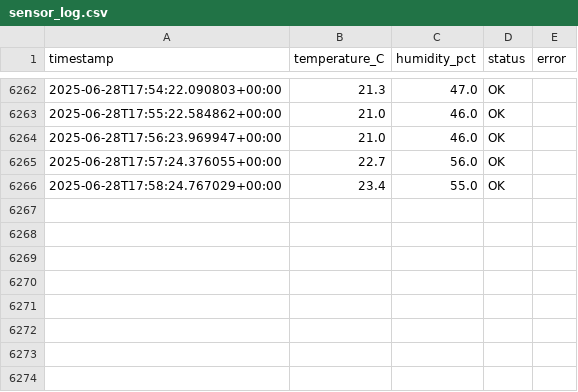
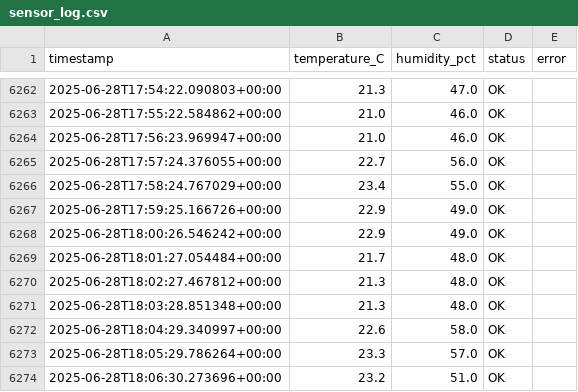
Before and after one commit to Oribachub/temp_sensor, a CSV file: sensor_log.csv, drawn as a sheet; only a part is shown, gaps mark what is left out.

Commit message:
Deploy bugs

```diff
--- a/sensor_log.csv
+++ b/sensor_log.csv
@@ -6266 +6266,9 @@ timestamp,temperature_C,humidity_pct,status,error
 2025-06-28T17:58:24.767029+00:00,23.4,55.0,OK,
+2025-06-28T17:59:25.166726+00:00,22.9,49.0,OK,
+2025-06-28T18:00:26.546242+00:00,22.9,49.0,OK,
+2025-06-28T18:01:27.054484+00:00,21.7,48.0,OK,
+2025-06-28T18:02:27.467812+00:00,21.3,48.0,OK,
+2025-06-28T18:03:28.851348+00:00,21.3,48.0,OK,
+2025-06-28T18:04:29.340997+00:00,22.6,58.0,OK,
+2025-06-28T18:05:29.786264+00:00,23.3,57.0,OK,
+2025-06-28T18:06:30.273696+00:00,23.2,51.0,OK,
```
